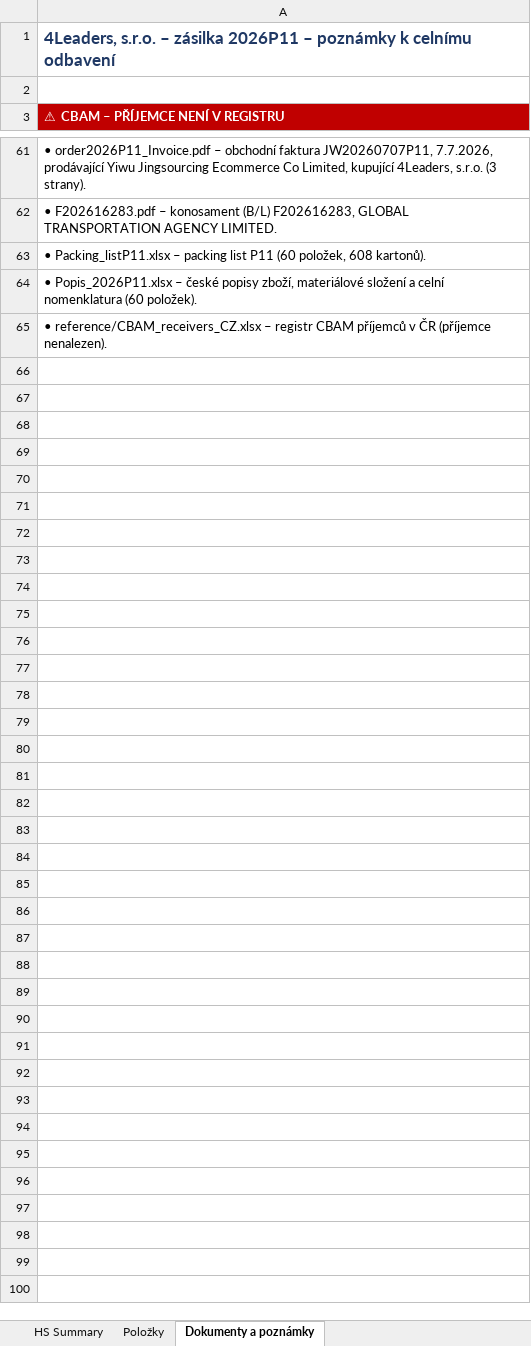
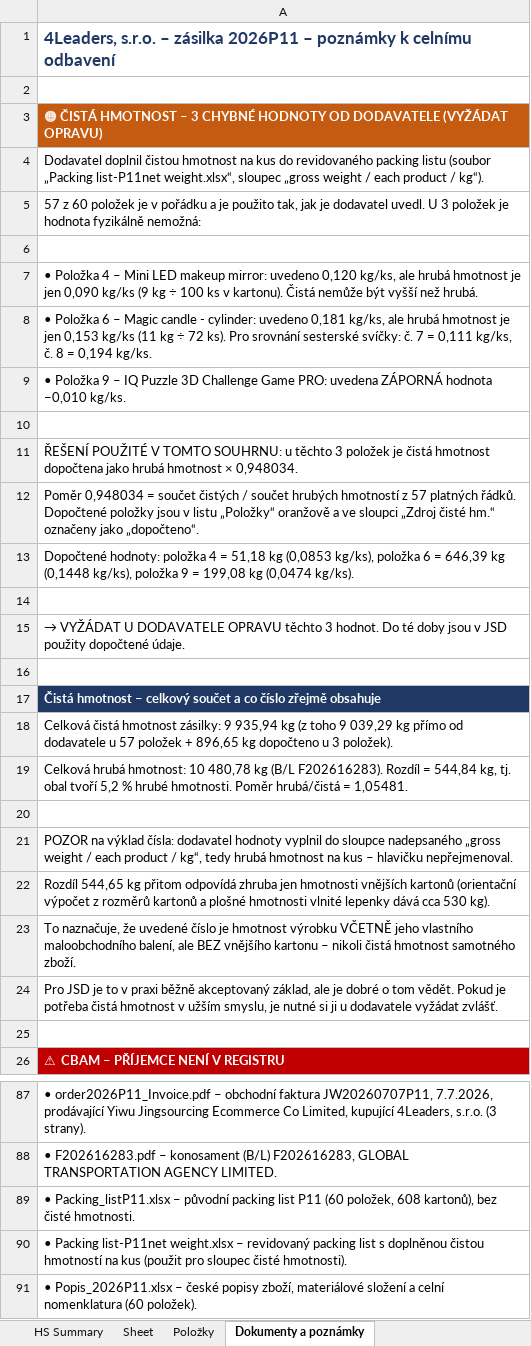
Before and after one commit to Kseni-ia/customs, an Excel workbook: output/HS_Code_Summary_4Leaders_2026P11.xlsx, sheet Dokumenty a poznámky, drawn as a sheet; only a part is shown, gaps mark what is left out; the shorter side is filled out with more unchanged rows; values as stored, in another font and other column widths than the file's, no borders; addresses are those after the commit; the diff covers the shown part only; the diff names each change by its address in the sheet, - before the commit and + after, or states it on an @@ line.

```diff
--- a/output/HS_Code_Summary_4Leaders_2026P11.xlsx (sheet Dokumenty a poznámky)
+++ b/output/HS_Code_Summary_4Leaders_2026P11.xlsx (sheet Dokumenty a poznámky)
+sheet tab: Sheet
+row 3: 🟠 ČISTÁ HMOTNOST – 3 CHYBNÉ HODNOTY OD DODAVATELE (VYŽÁDAT OPRAVU)
+row 4: Dodavatel doplnil čistou hmotnost na kus do revidovaného packing listu (soubor „Packing list-P11net weight.xlsx“, sloupec „gross weight / each product / kg“).
+row 5: 57 z 60 položek je v pořádku a je použito tak, jak je dodavatel uvedl. U 3 položek je hodnota fyzikálně nemožná:
+row 6: (empty)
+row 7: • Položka 4 – Mini LED makeup mirror: uvedeno 0,120 kg/ks, ale hrubá hmotnost je jen 0,090 kg/ks (9 kg ÷ 100 ks v kartonu). Čistá nemůže být vyšší než hrubá.
+row 8: • Položka 6 – Magic candle - cylinder: uvedeno 0,181 kg/ks, ale hrubá hmotnost je jen 0,153 kg/ks (11 kg ÷ 72 ks). Pro srovnání sesterské svíčky: č. 7 = 0,111 kg/ks, č. 8 = 0,194 kg/ks.
+row 9: • Položka 9 – IQ Puzzle 3D Challenge Game PRO: uvedena ZÁPORNÁ hodnota −0,010 kg/ks.
+row 10: (empty)
+row 11: ŘEŠENÍ POUŽITÉ V TOMTO SOUHRNU: u těchto 3 položek je čistá hmotnost dopočtena jako hrubá hmotnost × 0,948034.
+row 12: Poměr 0,948034 = součet čistých / součet hrubých hmotností z 57 platných řádků. Dopočtené položky jsou v listu „Položky“ oranžově a ve sloupci „Zdroj čisté hm.“ označeny jako „dopočteno“.
+row 13: Dopočtené hodnoty: položka 4 = 51,18 kg (0,0853 kg/ks), položka 6 = 646,39 kg (0,1448 kg/ks), položka 9 = 199,08 kg (0,0474 kg/ks).
+row 14: (empty)
+row 15: → VYŽÁDAT U DODAVATELE OPRAVU těchto 3 hodnot. Do té doby jsou v JSD použity dopočtené údaje.
+row 16: (empty)
+row 17: Čistá hmotnost – celkový součet a co číslo zřejmě obsahuje
+row 18: Celková čistá hmotnost zásilky: 9 935,94 kg (z toho 9 039,29 kg přímo od dodavatele u 57 položek + 896,65 kg dopočteno u 3 položek).
+row 19: Celková hrubá hmotnost: 10 480,78 kg (B/L F202616283). Rozdíl = 544,84 kg, tj. obal tvoří 5,2 % hrubé hmotnosti. Poměr hrubá/čistá = 1,05481.
+row 20: (empty)
+row 21: POZOR na výklad čísla: dodavatel hodnoty vyplnil do sloupce nadepsaného „gross weight / each product / kg“, tedy hrubá hmotnost na kus – hlavičku nepřejmenoval.
+row 22: Rozdíl 544,65 kg přitom odpovídá zhruba jen hmotnosti vnějších kartonů (orientační výpočet z rozměrů kartonů a plošné hmotnosti vlnité lepenky dává cca 530 kg).
+row 23: To naznačuje, že uvedené číslo je hmotnost výrobku VČETNĚ jeho vlastního maloobchodního balení, ale BEZ vnějšího kartonu – nikoli čistá hmotnost samotného zboží.
+row 24: Pro JSD je to v praxi běžně akceptovaný základ, ale je dobré o tom vědět. Pokud je potřeba čistá hmotnost v užším smyslu, je nutné si ji u dodavatele vyžádat zvlášť.
+row 25: (empty)
-A89: …Packing_listP11.xlsx – packing list P11 (60 položek, 608 kartonů).
+A89: …Packing_listP11.xlsx – původní packing list P11 (60 položek, 608 kartonů), bez čisté hmotnosti.
+row 90: • Packing list-P11net weight.xlsx – revidovaný packing list s doplněnou čistou hmotností na kus (použit pro sloupec čisté hmotnosti).
```
Also changed, not shown: 3 added rows, 13 edited cells and cell formats elsewhere in this sheet, sheet HS Summary, sheet Položky, formulas that keep their value, 1 other file.
